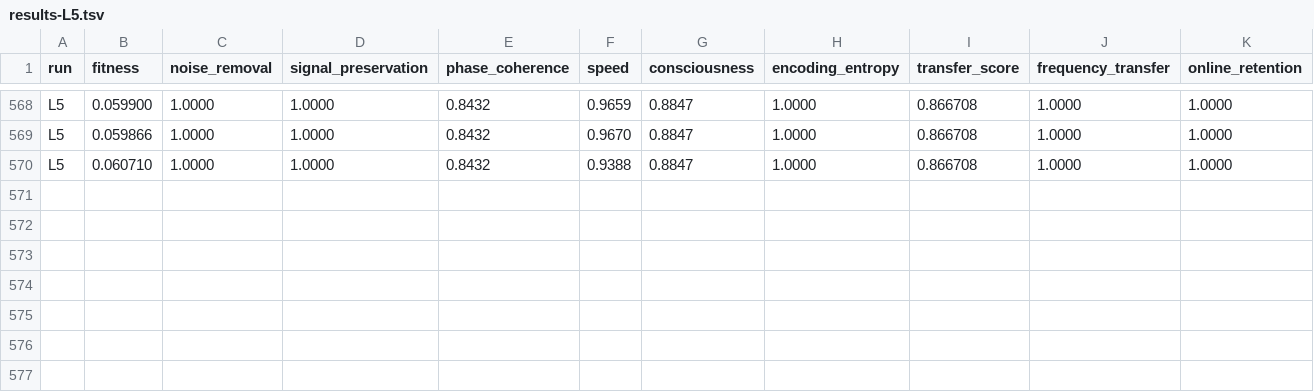
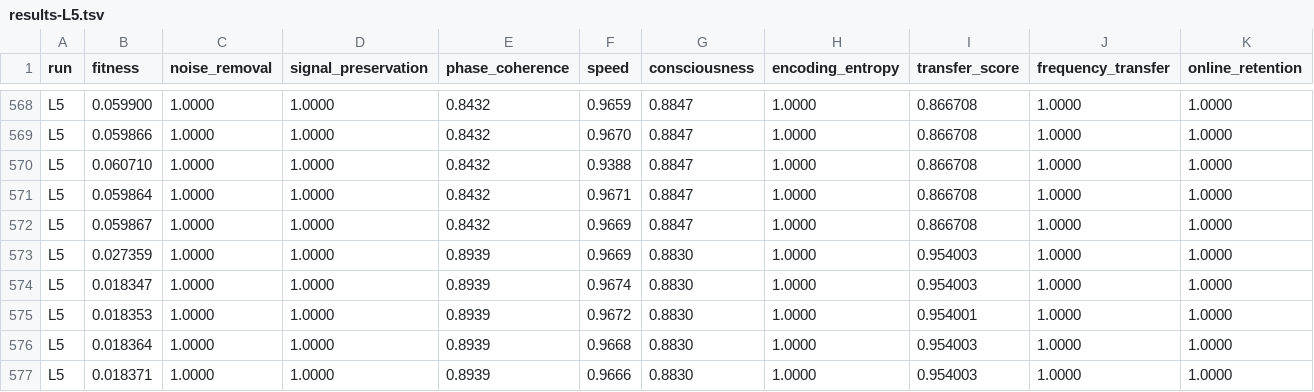
Before and after one commit to NickFlach/kannaka-memory, a TSV file: experiments/results-L5.tsv, drawn as a sheet; only a part is shown, gaps mark what is left out; rows hold the shown columns only; the diff names each change by its address in the sheet, - before the commit and + after, or states it on an @@ line.

```diff
--- a/experiments/results-L5.tsv
+++ b/experiments/results-L5.tsv
+row 571: L5 | 0.059864 | 1.0000 | 1.0000 | 0.8432 | 0.9671 | 0.8847 | 1.0000 | 0.866708 | 1.0000 | 1.0000
+row 572: L5 | 0.059867 | 1.0000 | 1.0000 | 0.8432 | 0.9669 | 0.8847 | 1.0000 | 0.866708 | 1.0000 | 1.0000
+row 573: L5 | 0.027359 | 1.0000 | 1.0000 | 0.8939 | 0.9669 | 0.8830 | 1.0000 | 0.954003 | 1.0000 | 1.0000
+row 574: L5 | 0.018347 | 1.0000 | 1.0000 | 0.8939 | 0.9674 | 0.8830 | 1.0000 | 0.954003 | 1.0000 | 1.0000
+row 575: L5 | 0.018353 | 1.0000 | 1.0000 | 0.8939 | 0.9672 | 0.8830 | 1.0000 | 0.954001 | 1.0000 | 1.0000
+row 576: L5 | 0.018364 | 1.0000 | 1.0000 | 0.8939 | 0.9668 | 0.8830 | 1.0000 | 0.954003 | 1.0000 | 1.0000
+row 577: L5 | 0.018371 | 1.0000 | 1.0000 | 0.8939 | 0.9666 | 0.8830 | 1.0000 | 0.954003 | 1.0000 | 1.0000
```
Also changed, not shown: 2 other files.
